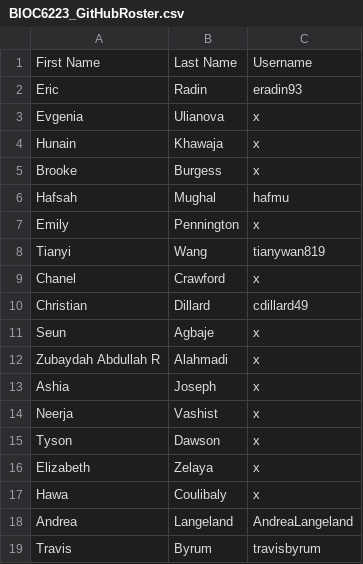
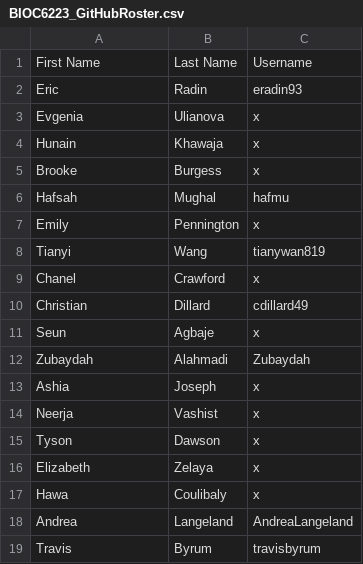
Before and after one commit to kee007ney/2020Fall-BIOC-6223, a CSV file: Week01/BIOC6223_GitHubRoster.csv, drawn as a sheet.

Commit message:
Update BIOC6223_GitHubRoster.csv

```diff
--- a/Week01/BIOC6223_GitHubRoster.csv
+++ b/Week01/BIOC6223_GitHubRoster.csv
@@ -11,3 +11,3 @@ Christian,Dillard,cdillard49
 Seun,Agbaje,x
-Zubaydah Abdullah R,Alahmadi,x
+Zubaydah,Alahmadi, Zubaydah
 Ashia,Joseph,x
```
